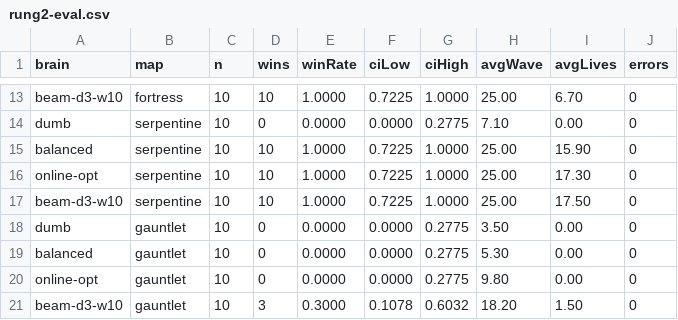
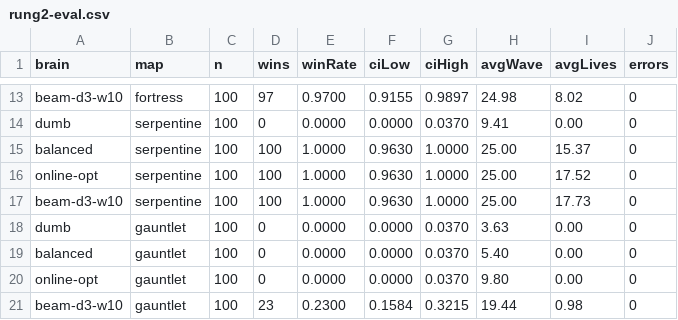
Before and after one commit to Ahuge/tower_defence, a CSV file: notes/rl/rung2-eval.csv, drawn as a sheet; only a part is shown, gaps mark what is left out; the diff covers the shown part only; the diff names each change by its address in the sheet, - before the commit and + after, or states it on an @@ line.

```diff
--- a/notes/rl/rung2-eval.csv
+++ b/notes/rl/rung2-eval.csv
-C13:C21 (n): 10
+C13:C21 (n): 100
-D13 (wins): 10
+D13 (wins): 97
-E13 (winRate): 1.0000
+E13 (winRate): 0.9700
-F13 (ciLow): 0.7225
+F13 (ciLow): 0.9155
-G13 (ciHigh): 1.0000
+G13 (ciHigh): 0.9897
-H13 (avgWave): 25.00
+H13 (avgWave): 24.98
-I13 (avgLives): 6.70
+I13 (avgLives): 8.02
-G14 (ciHigh): 0.2775
+G14 (ciHigh): 0.0370
-H14 (avgWave): 7.10
+H14 (avgWave): 9.41
-D15:D17 (wins): 10
+D15:D17 (wins): 100
-F15:F17 (ciLow): 0.7225
+F15:F17 (ciLow): 0.9630
-I15 (avgLives): 15.90
+I15 (avgLives): 15.37
-I16 (avgLives): 17.30
+I16 (avgLives): 17.52
-I17 (avgLives): 17.50
+I17 (avgLives): 17.73
-G18:G20 (ciHigh): 0.2775
+G18:G20 (ciHigh): 0.0370
-H18 (avgWave): 3.50
+H18 (avgWave): 3.63
-H19 (avgWave): 5.30
+H19 (avgWave): 5.40
-D21 (wins): 3
+D21 (wins): 23
-E21 (winRate): 0.3000
+E21 (winRate): 0.2300
-F21 (ciLow): 0.1078
+F21 (ciLow): 0.1584
-G21 (ciHigh): 0.6032
+G21 (ciHigh): 0.3215
-H21 (avgWave): 18.20
+H21 (avgWave): 19.44
-I21 (avgLives): 1.50
+I21 (avgLives): 0.98
```
Also changed, not shown: 46 edited cells elsewhere in this file.
